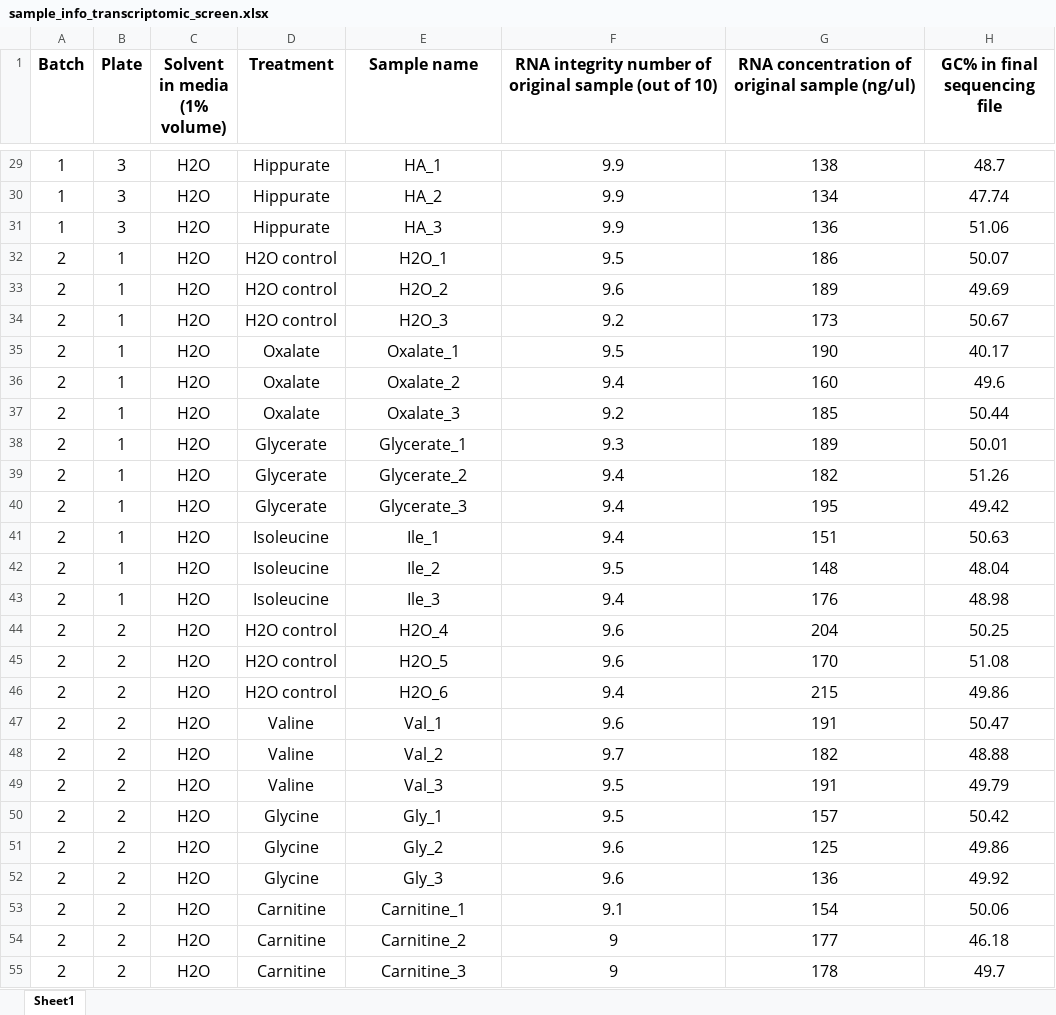
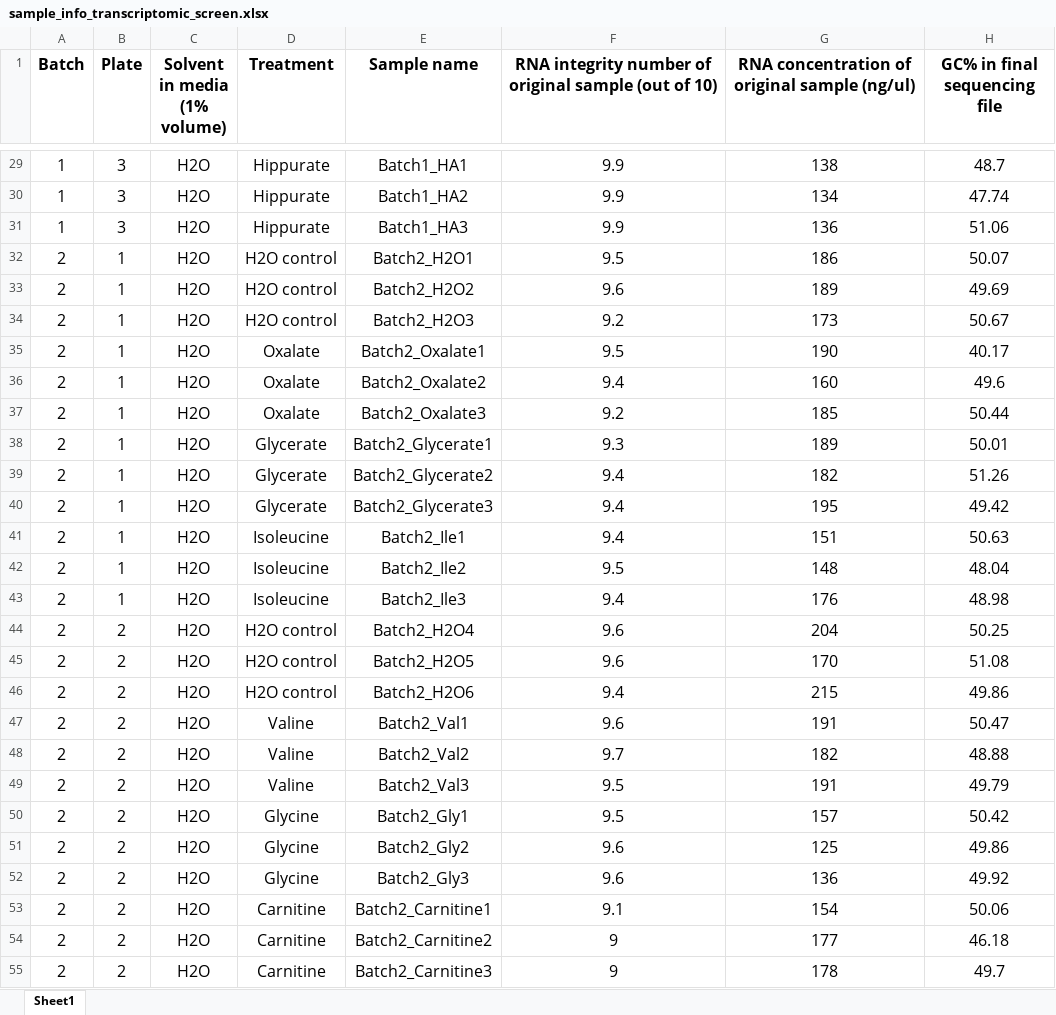
Before and after one commit to meenachakra/metabolites_paper, an Excel workbook: In vitro transcriptomic screen/sample_info_transcriptomic_screen.xlsx, sheet Sheet1, drawn as a sheet; only a part is shown, gaps mark what is left out; values as stored, in another font and other column widths than the file's, no borders; the diff covers the shown part only; the diff names each change by its address in the sheet, - before the commit and + after, or states it on an @@ line.

```diff
--- a/In vitro transcriptomic screen/sample_info_transcriptomic_screen.xlsx (sheet Sheet1)
+++ b/In vitro transcriptomic screen/sample_info_transcriptomic_screen.xlsx (sheet Sheet1)
-E29 (Sample name): HA_1
+E29 (Sample name): Batch1_HA1
-E30 (Sample name): HA_2
+E30 (Sample name): Batch1_HA2
-E31 (Sample name): HA_3
+E31 (Sample name): Batch1_HA3
-E32 (Sample name): H2O_1
+E32 (Sample name): Batch2_H2O1
-E33 (Sample name): H2O_2
+E33 (Sample name): Batch2_H2O2
-E34 (Sample name): H2O_3
+E34 (Sample name): Batch2_H2O3
-E35 (Sample name): Oxalate_1
+E35 (Sample name): Batch2_Oxalate1
-E36 (Sample name): Oxalate_2
+E36 (Sample name): Batch2_Oxalate2
-E37 (Sample name): Oxalate_3
+E37 (Sample name): Batch2_Oxalate3
-E38 (Sample name): Glycerate_1
+E38 (Sample name): Batch2_Glycerate1
-E39 (Sample name): Glycerate_2
+E39 (Sample name): Batch2_Glycerate2
-E40 (Sample name): Glycerate_3
+E40 (Sample name): Batch2_Glycerate3
-E41 (Sample name): Ile_1
+E41 (Sample name): Batch2_Ile1
-E42 (Sample name): Ile_2
+E42 (Sample name): Batch2_Ile2
-E43 (Sample name): Ile_3
+E43 (Sample name): Batch2_Ile3
-E44 (Sample name): H2O_4
+E44 (Sample name): Batch2_H2O4
-E45 (Sample name): H2O_5
+E45 (Sample name): Batch2_H2O5
-E46 (Sample name): H2O_6
+E46 (Sample name): Batch2_H2O6
-E47 (Sample name): Val_1
+E47 (Sample name): Batch2_Val1
-E48 (Sample name): Val_2
+E48 (Sample name): Batch2_Val2
-E49 (Sample name): Val_3
+E49 (Sample name): Batch2_Val3
-E50 (Sample name): Gly_1
+E50 (Sample name): Batch2_Gly1
-E51 (Sample name): Gly_2
+E51 (Sample name): Batch2_Gly2
-E52 (Sample name): Gly_3
+E52 (Sample name): Batch2_Gly3
-E53 (Sample name): Carnitine_1
+E53 (Sample name): Batch2_Carnitine1
-E54 (Sample name): Carnitine_2
+E54 (Sample name): Batch2_Carnitine2
-E55 (Sample name): Carnitine_3
+E55 (Sample name): Batch2_Carnitine3
```
Also changed, not shown: 111 edited cells elsewhere in this sheet, 13 other files.
